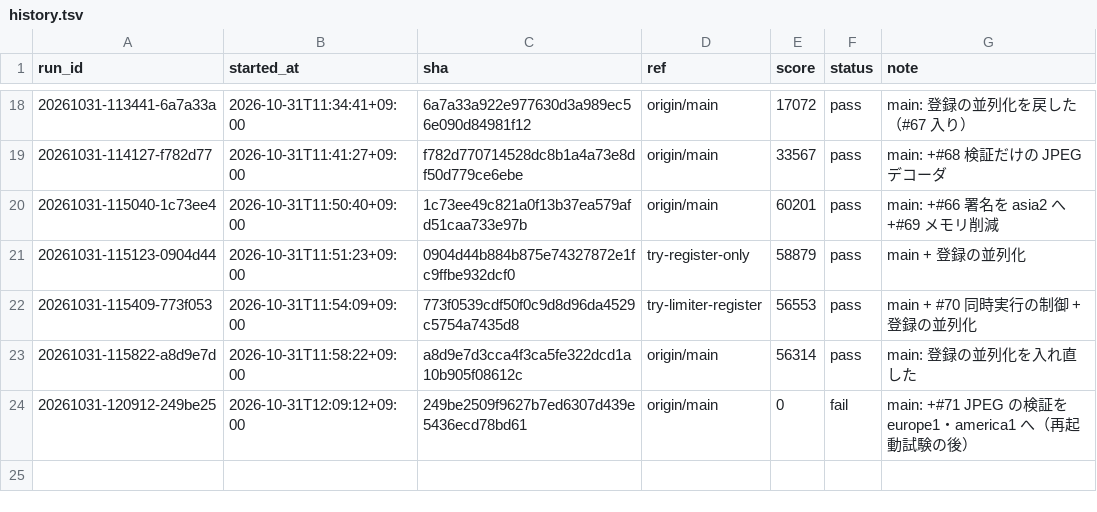
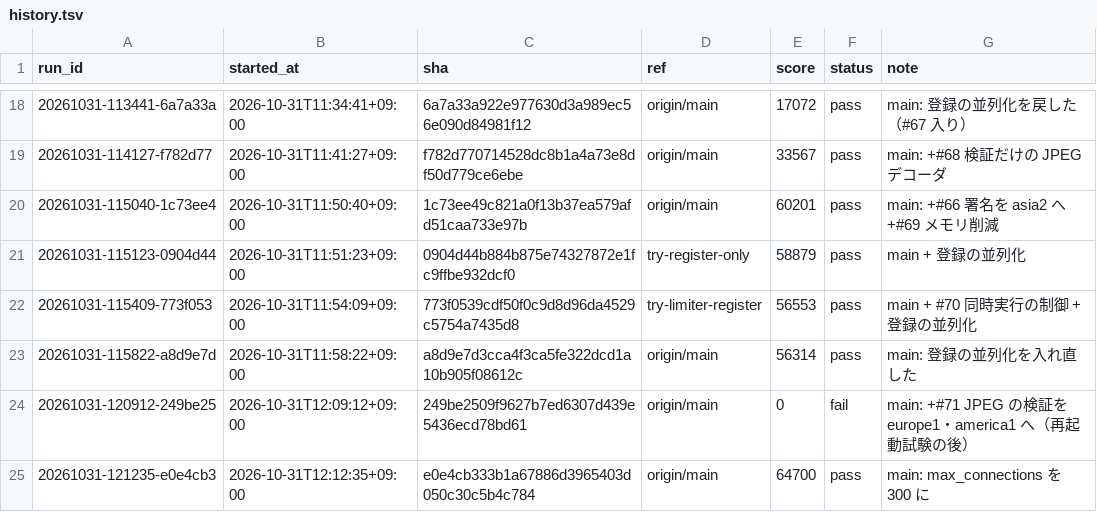
Before and after one commit to tmokmss/isucon-2026, a TSV file: runs/history.tsv, drawn as a sheet; only a part is shown, gaps mark what is left out; the diff names each change by its address in the sheet, - before the commit and + after, or states it on an @@ line.

```diff
--- a/runs/history.tsv
+++ b/runs/history.tsv
+row 25: 20261031-121235-e0e4cb3 | 2026-10-31T12:12:35+09:00 | e0e4cb333b1a67886d3965403d050c30c5b4c784 | origin/main | 64700 | pass | main: max_connections を 300 に
```
